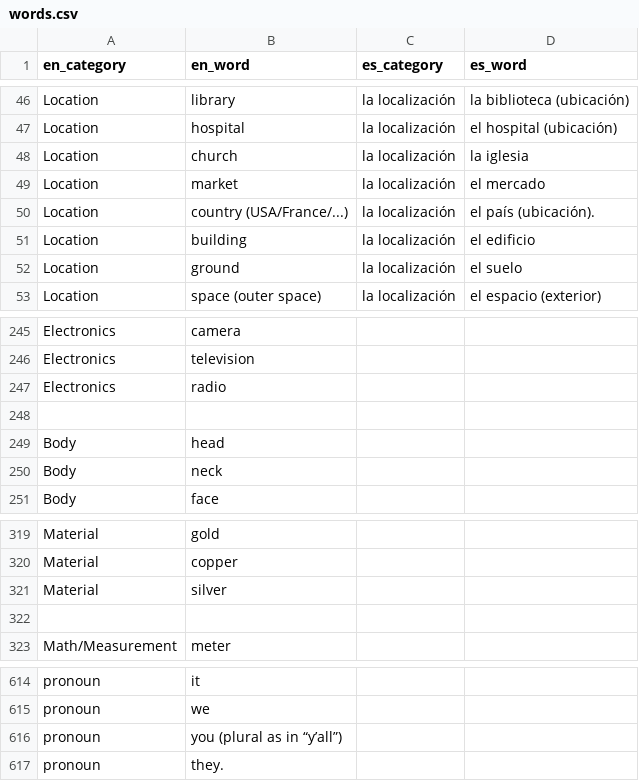
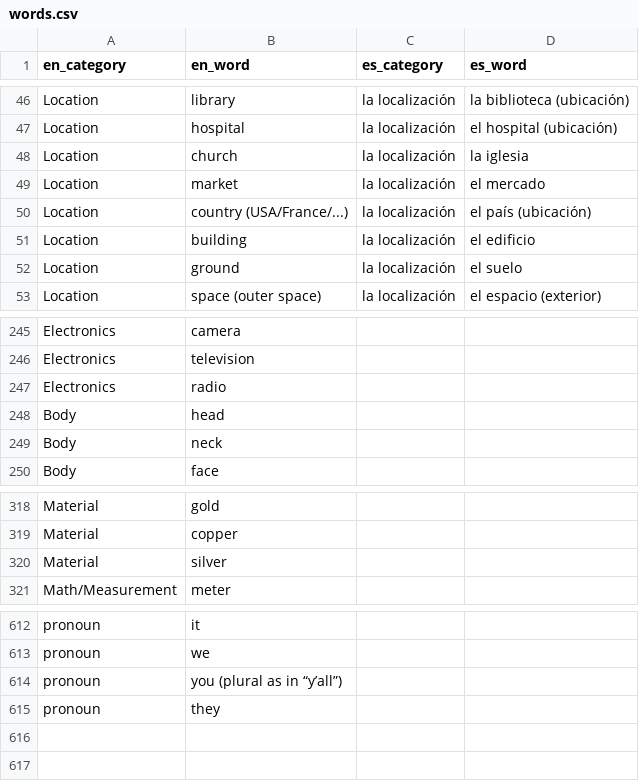
Before and after one commit to eobrain/mergi, a CSV file: data/words.csv, drawn as a sheet; only a part is shown, gaps mark what is left out; removed rows and columns are numbered as before the commit, all else as after; the diff names each change by its address in the sheet, - before the commit and + after, or states it on an @@ line.

Commit message:
Fix CSV format

```diff
--- a/data/words.csv
+++ b/data/words.csv
-D50 (es_word): el país (ubicación).
+D50 (es_word): el país (ubicación)
-row 248: (empty)
-row 322: (empty)
-B615 (en_word): they.
+B615 (en_word): they
```
